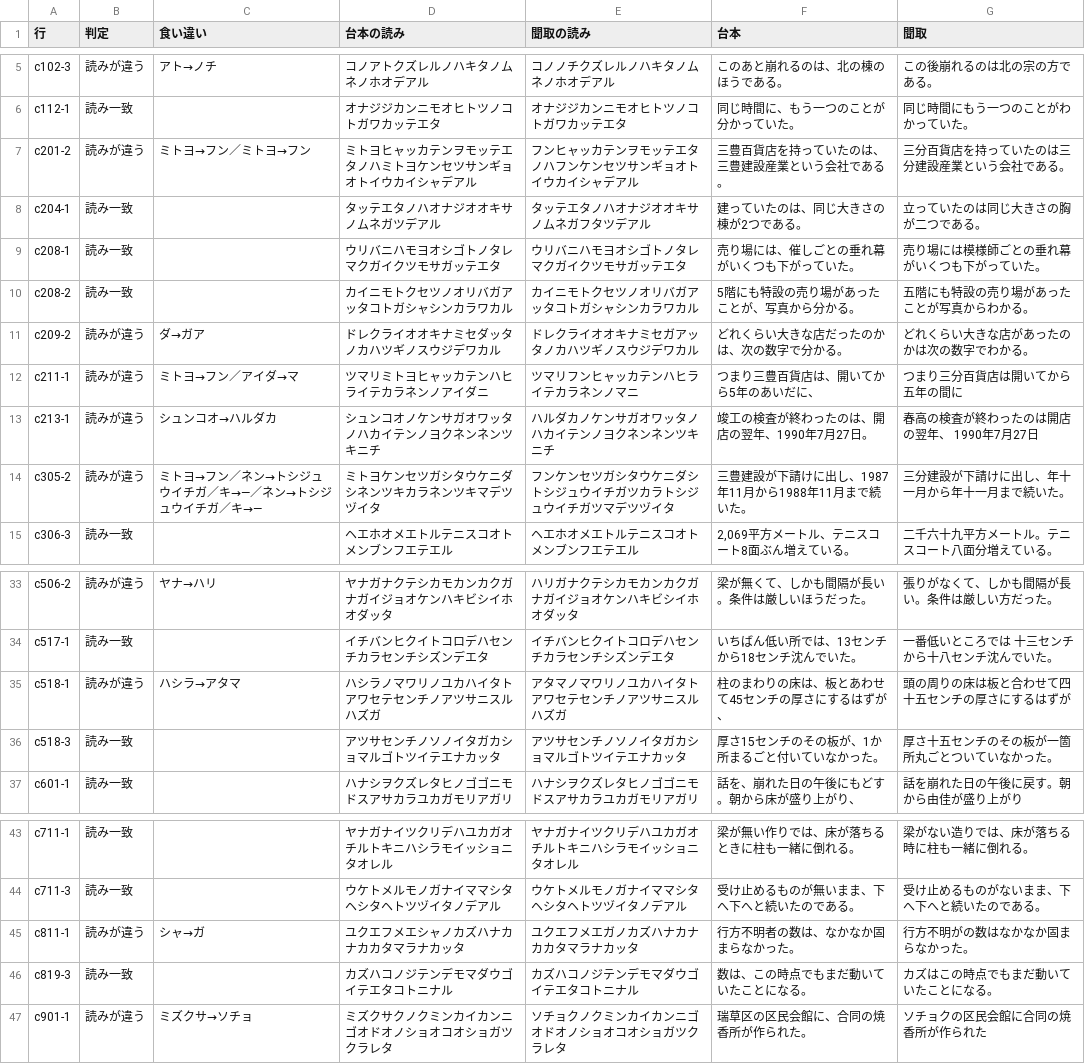
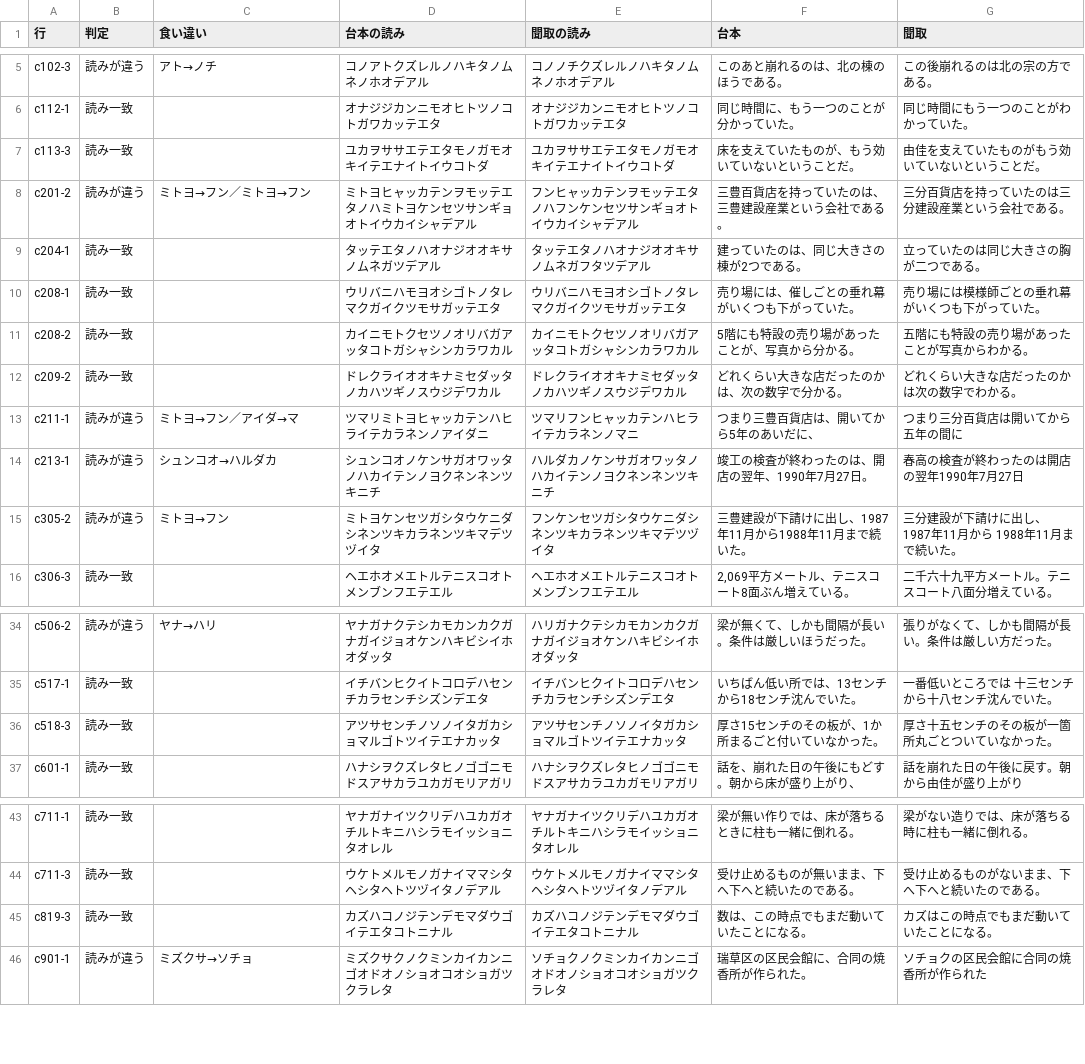
Before and after one commit to torotorotolo/zukai-engine, a TSV file: audio/el_qa/ep10_reading_diff.tsv, drawn as a sheet; only a part is shown, gaps mark what is left out.

```diff
--- a/audio/el_qa/ep10_reading_diff.tsv
+++ b/audio/el_qa/ep10_reading_diff.tsv
@@ -6,2 +6,3 @@ c102-3	読みが違う	アト→ノチ	コノアトクズレルノハキタノ
 c112-1	読み一致		オナジジカンニモオヒトツノコトガワカッテエタ	オナジジカンニモオヒトツノコトガワカッテエタ	同じ時間に、もう一つのことが分かっていた。	同じ時間にもう一つのことがわかっていた。
+c113-3	読み一致		ユカヲササエテエタモノガモオキイテエナイトイウコトダ	ユカヲササエテエタモノガモオキイテエナイトイウコトダ	床を支えていたものが、もう効いていないということだ。	由佳を支えていたものがもう効いていないということだ。
 c201-2	読みが違う	ミトヨ→フン／ミトヨ→フン	ミトヨヒャッカテンヲモッテエタノハミトヨケンセツサンギョオトイウカイシャデアル	フンヒャッカテンヲモッテエタノハフンケンセツサンギョオトイウカイシャデアル	三豊百貨店を持っていたのは、三豊建設産業という会社である。	三分百貨店を持っていたのは三分建設産業という会社である。
@@ -10,6 +11,6 @@ c208-1	読み一致		ウリバニハモヨオシゴトノタレマクガイク
 c208-2	読み一致		カイニモトクセツノオリバガアッタコトガシャシンカラワカル	カイニモトクセツノオリバガアッタコトガシャシンカラワカル	5階にも特設の売り場があったことが、写真から分かる。	五階にも特設の売り場があったことが写真からわかる。
-c209-2	読みが違う	ダ→ガア	ドレクライオオキナミセダッタノカハツギノスウジデワカル	ドレクライオオキナミセガアッタノカハツギノスウジデワカル	どれくらい大きな店だったのかは、次の数字で分かる。	どれくらい大きな店があったのかは次の数字でわかる。
+c209-2	読み一致		ドレクライオオキナミセダッタノカハツギノスウジデワカル	ドレクライオオキナミセダッタノカハツギノスウジデワカル	どれくらい大きな店だったのかは、次の数字で分かる。	どれくらい大きな店だったのかは次の数字でわかる。
 c211-1	読みが違う	ミトヨ→フン／アイダ→マ	ツマリミトヨヒャッカテンハヒライテカラネンノアイダニ	ツマリフンヒャッカテンハヒライテカラネンノマニ	つまり三豊百貨店は、開いてから5年のあいだに、	つまり三分百貨店は開いてから五年の間に
-c213-1	読みが違う	シュンコオ→ハルダカ	シュンコオノケンサガオワッタノハカイテンノヨクネンネンツキニチ	ハルダカノケンサガオワッタノハカイテンノヨクネンネンツキニチ	竣工の検査が終わったのは、開店の翌年、1990年7月27日。	春高の検査が終わったのは開店の翌年、 1990年7月27日
-c305-2	読みが違う	ミトヨ→フン／ネン→トシジュウイチガ／キ→—／ネン→トシジュウイチガ／キ→—	ミトヨケンセツガシタウケニダシネンツキカラネンツキマデツヅイタ	フンケンセツガシタウケニダシトシジュウイチガツカラトシジュウイチガツマデツヅイタ	三豊建設が下請けに出し、1987年11月から1988年11月まで続いた。	三分建設が下請けに出し、年十一月から年十一月まで続いた。
+c213-1	読みが違う	シュンコオ→ハルダカ	シュンコオノケンサガオワッタノハカイテンノヨクネンネンツキニチ	ハルダカノケンサガオワッタノハカイテンノヨクネンネンツキニチ	竣工の検査が終わったのは、開店の翌年、1990年7月27日。	春高の検査が終わったのは開店の翌年1990年7月27日
+c305-2	読みが違う	ミトヨ→フン	ミトヨケンセツガシタウケニダシネンツキカラネンツキマデツヅイタ	フンケンセツガシタウケニダシネンツキカラネンツキマデツヅイタ	三豊建設が下請けに出し、1987年11月から1988年11月まで続いた。	三分建設が下請けに出し、 1987年11月から 1988年11月まで続いた。
 c306-3	読み一致		ヘエホオメエトルテニスコオトメンブンフエテエル	ヘエホオメエトルテニスコオトメンブンフエテエル	2,069平方メートル、テニスコート8面ぶん増えている。	二千六十九平方メートル。テニスコート八面分増えている。
@@ -34,3 +35,2 @@ c506-2	読みが違う	ヤナ→ハリ	ヤナガナクテシカモカンカク
 c517-1	読み一致		イチバンヒクイトコロデハセンチカラセンチシズンデエタ	イチバンヒクイトコロデハセンチカラセンチシズンデエタ	いちばん低い所では、13センチから18センチ沈んでいた。	一番低いところでは 十三センチから十八センチ沈んでいた。
-c518-1	読みが違う	ハシラ→アタマ	ハシラノマワリノユカハイタトアワセテセンチノアツサニスルハズガ	アタマノマワリノユカハイタトアワセテセンチノアツサニスルハズガ	柱のまわりの床は、板とあわせて45センチの厚さにするはずが、	頭の周りの床は板と合わせて四十五センチの厚さにするはずが
 c518-3	読み一致		アツサセンチノソノイタガカショマルゴトツイテエナカッタ	アツサセンチノソノイタガカショマルゴトツイテエナカッタ	厚さ15センチのその板が、1か所まるごと付いていなかった。	厚さ十五センチのその板が一箇所丸ごとついていなかった。
@@ -44,3 +44,2 @@ c711-1	読み一致		ヤナガナイツクリデハユカガオチルトキニ
 c711-3	読み一致		ウケトメルモノガナイママシタヘシタヘトツヅイタノデアル	ウケトメルモノガナイママシタヘシタヘトツヅイタノデアル	受け止めるものが無いまま、下へ下へと続いたのである。	受け止めるものがないまま、下へ下へと続いたのである。
-c811-1	読みが違う	シャ→ガ	ユクエフメエシャノカズハナカナカカタマラナカッタ	ユクエフメエガノカズハナカナカカタマラナカッタ	行方不明者の数は、なかなか固まらなかった。	行方不明がの数はなかなか固まらなかった。
 c819-3	読み一致		カズハコノジテンデモマダウゴイテエタコトニナル	カズハコノジテンデモマダウゴイテエタコトニナル	数は、この時点でもまだ動いていたことになる。	カズはこの時点でもまだ動いていたことになる。
```
Also changed, not shown: audio/el_qa/ep10_el_yomi.tsv, audio/el_qa/ep10_heard_flags.tsv, 13 other files.
